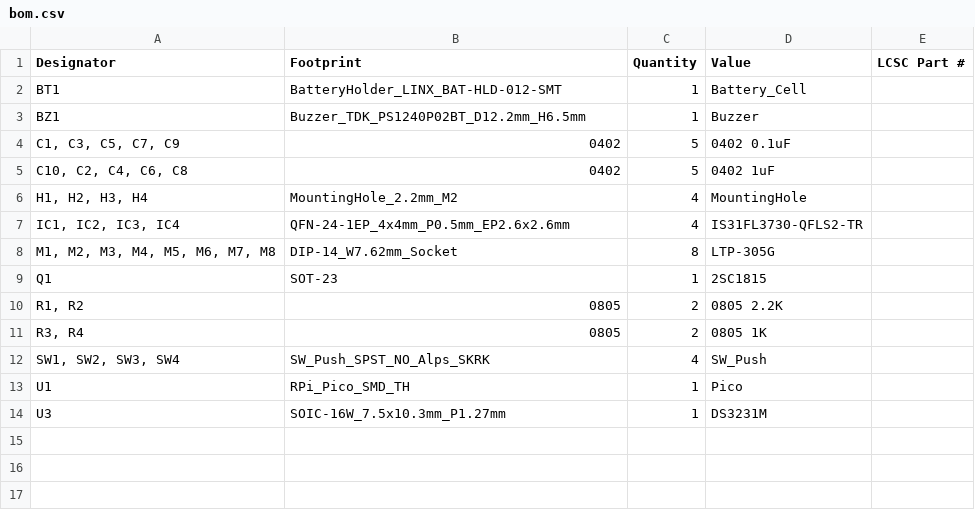
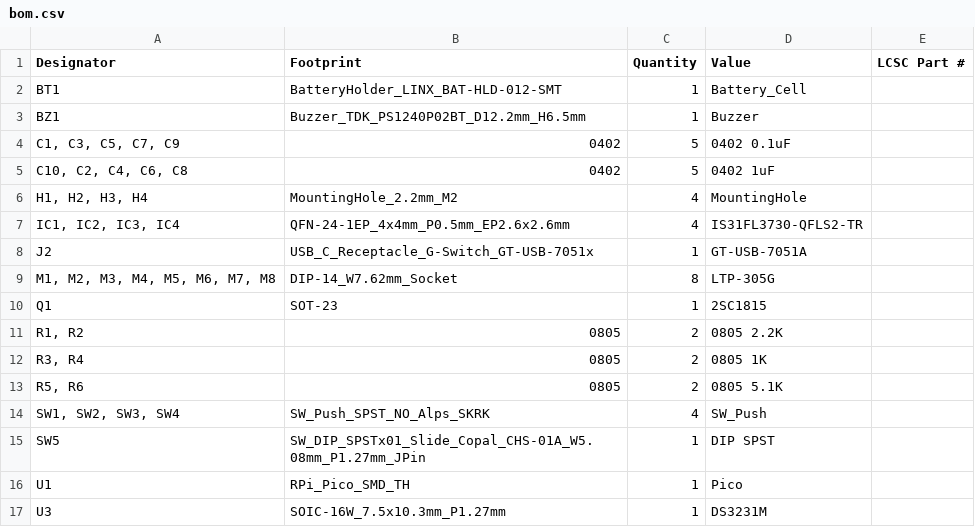
Before and after one commit to Envious-Data/EnvOpenClock, a CSV file: KiCad Files/production/bom.csv, drawn as a sheet; the diff names each change by its address in the sheet, - before the commit and + after, or states it on an @@ line.

```diff
--- a/KiCad Files/production/bom.csv
+++ b/KiCad Files/production/bom.csv
+row 8: J2 | USB_C_Receptacle_G-Switch_GT-USB-7051x | 1 | GT-USB-7051A
+row 13: R5, R6 | 0805 | 2 | 0805 5.1K
+row 15: SW5 | SW_DIP_SPSTx01_Slide_Copal_CHS-01A_W5.08mm_P1.27mm_JPin | 1 | DIP SPST
```
Also changed, not shown: KiCad Files/production/designators.csv, KiCad Files/production/positions.csv, 6 other files.
